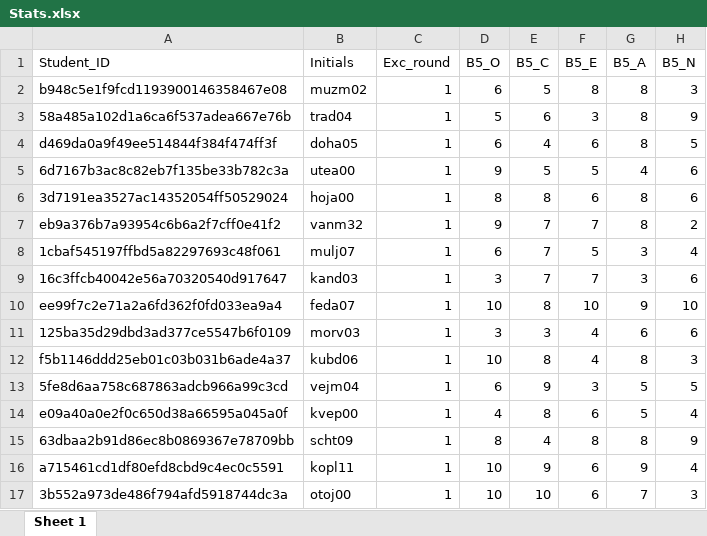
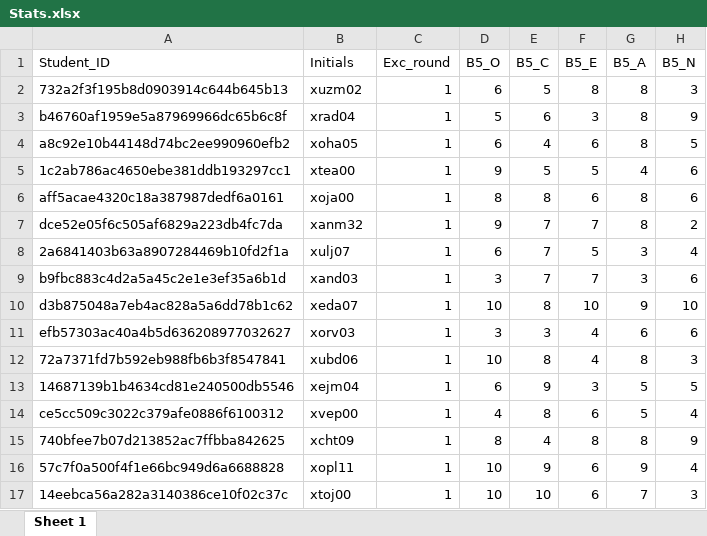
Before and after one commit to marcelv3612/experimental-scripts, an Excel workbook: PeerJ-LS2022/Stats.xlsx, sheet Sheet 1, drawn as a sheet; only a part is shown; values as stored, in another font and other column widths than the file's, no borders; the diff covers the shown part only; the diff names each change by its address in the sheet, - before the commit and + after, or states it on an @@ line.

```diff
--- a/PeerJ-LS2022/Stats.xlsx (sheet Sheet 1)
+++ b/PeerJ-LS2022/Stats.xlsx (sheet Sheet 1)
-A2 (Student_ID): b948c5e1f9fcd1193900146358467e08
+A2 (Student_ID): 732a2f3f195b8d0903914c644b645b13
-B2 (Initials): muzm02
+B2 (Initials): xuzm02
-A3 (Student_ID): 58a485a102d1a6ca6f537adea667e76b
+A3 (Student_ID): b46760af1959e5a87969966dc65b6c8f
-B3 (Initials): trad04
+B3 (Initials): xrad04
-A4 (Student_ID): d469da0a9f49ee514844f384f474ff3f
+A4 (Student_ID): a8c92e10b44148d74bc2ee990960efb2
-B4 (Initials): doha05
+B4 (Initials): xoha05
-A5 (Student_ID): 6d7167b3ac8c82eb7f135be33b782c3a
+A5 (Student_ID): 1c2ab786ac4650ebe381ddb193297cc1
-B5 (Initials): utea00
+B5 (Initials): xtea00
-A6 (Student_ID): 3d7191ea3527ac14352054ff50529024
+A6 (Student_ID): aff5acae4320c18a387987dedf6a0161
-B6 (Initials): hoja00
+B6 (Initials): xoja00
-A7 (Student_ID): eb9a376b7a93954c6b6a2f7cff0e41f2
+A7 (Student_ID): dce52e05f6c505af6829a223db4fc7da
-B7 (Initials): vanm32
+B7 (Initials): xanm32
-A8 (Student_ID): 1cbaf545197ffbd5a82297693c48f061
+A8 (Student_ID): 2a6841403b63a8907284469b10fd2f1a
-B8 (Initials): mulj07
+B8 (Initials): xulj07
-A9 (Student_ID): 16c3ffcb40042e56a70320540d917647
+A9 (Student_ID): b9fbc883c4d2a5a45c2e1e3ef35a6b1d
-B9 (Initials): kand03
+B9 (Initials): xand03
-A10 (Student_ID): ee99f7c2e71a2a6fd362f0fd033ea9a4
+A10 (Student_ID): d3b875048a7eb4ac828a5a6dd78b1c62
-B10 (Initials): feda07
+B10 (Initials): xeda07
-A11 (Student_ID): 125ba35d29dbd3ad377ce5547b6f0109
+A11 (Student_ID): efb57303ac40a4b5d636208977032627
-B11 (Initials): morv03
+B11 (Initials): xorv03
-A12 (Student_ID): f5b1146ddd25eb01c03b031b6ade4a37
+A12 (Student_ID): 72a7371fd7b592eb988fb6b3f8547841
-B12 (Initials): kubd06
+B12 (Initials): xubd06
-A13 (Student_ID): 5fe8d6aa758c687863adcb966a99c3cd
+A13 (Student_ID): 14687139b1b4634cd81e240500db5546
-B13 (Initials): vejm04
+B13 (Initials): xejm04
-A14 (Student_ID): e09a40a0e2f0c650d38a66595a045a0f
+A14 (Student_ID): ce5cc509c3022c379afe0886f6100312
-B14 (Initials): kvep00
+B14 (Initials): xvep00
-A15 (Student_ID): 63dbaa2b91d86ec8b0869367e78709bb
+A15 (Student_ID): 740bfee7b07d213852ac7ffbba842625
-B15 (Initials): scht09
+B15 (Initials): xcht09
-A16 (Student_ID): a715461cd1df80efd8cbd9c4ec0c5591
+A16 (Student_ID): 57c7f0a500f4f1e66bc949d6a6688828
-B16 (Initials): kopl11
+B16 (Initials): xopl11
-A17 (Student_ID): 3b552a973de486f794afd5918744dc3a
+A17 (Student_ID): 14eebca56a282a3140386ce10f02c37c
-B17 (Initials): otoj00
+B17 (Initials): xtoj00
```
Also changed, not shown: 122 edited cells elsewhere in this sheet, PeerJ-LS2022/Cluster_Big_Five_Statistics.xlsx, PeerJ-LS2022/Clustering_Results.xlsx, 21 other files.
